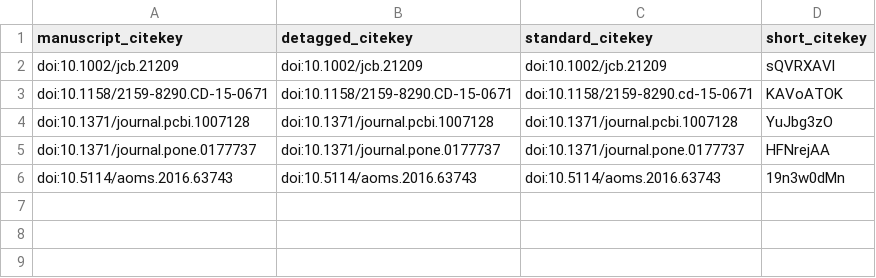
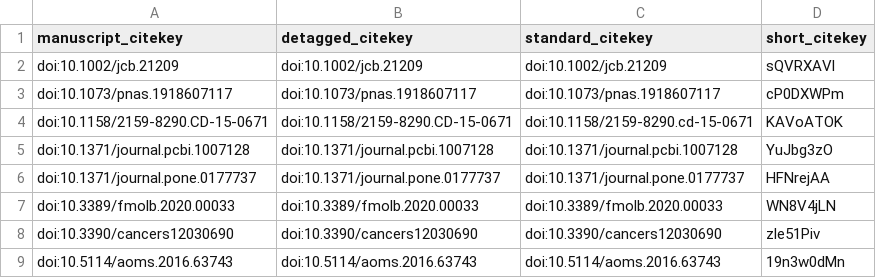
Before and after one commit to SharikHR/Review, a TSV file: citations.tsv, drawn as a sheet.

```diff
--- a/citations.tsv
+++ b/citations.tsv
@@ -2,2 +2,3 @@ manuscript_citekey	detagged_citekey	standard_citekey	short_citekey
 doi:10.1002/jcb.21209	doi:10.1002/jcb.21209	doi:10.1002/jcb.21209	sQVRXAVl
+doi:10.1073/pnas.1918607117	doi:10.1073/pnas.1918607117	doi:10.1073/pnas.1918607117	cP0DXWPm
 doi:10.1158/2159-8290.CD-15-0671	doi:10.1158/2159-8290.CD-15-0671	doi:10.1158/2159-8290.cd-15-0671	KAVoATOK
@@ -5,2 +6,4 @@ doi:10.1371/journal.pcbi.1007128	doi:10.1371/journal.pcbi.1007128	doi:10.1371/jo
 doi:10.1371/journal.pone.0177737	doi:10.1371/journal.pone.0177737	doi:10.1371/journal.pone.0177737	HFNrejAA
+doi:10.3389/fmolb.2020.00033	doi:10.3389/fmolb.2020.00033	doi:10.3389/fmolb.2020.00033	WN8V4jLN
+doi:10.3390/cancers12030690	doi:10.3390/cancers12030690	doi:10.3390/cancers12030690	zle51Piv
 doi:10.5114/aoms.2016.63743	doi:10.5114/aoms.2016.63743	doi:10.5114/aoms.2016.63743	19n3w0dMn
```
Also changed, not shown: 5 other files.
